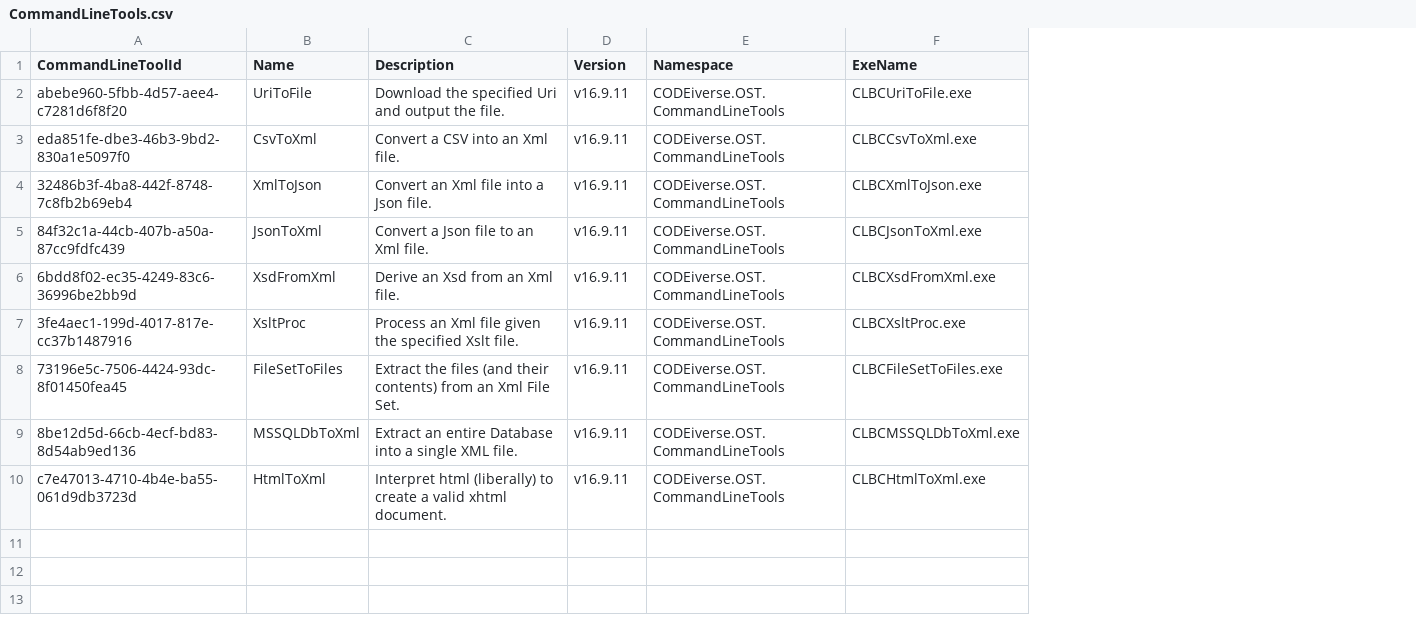
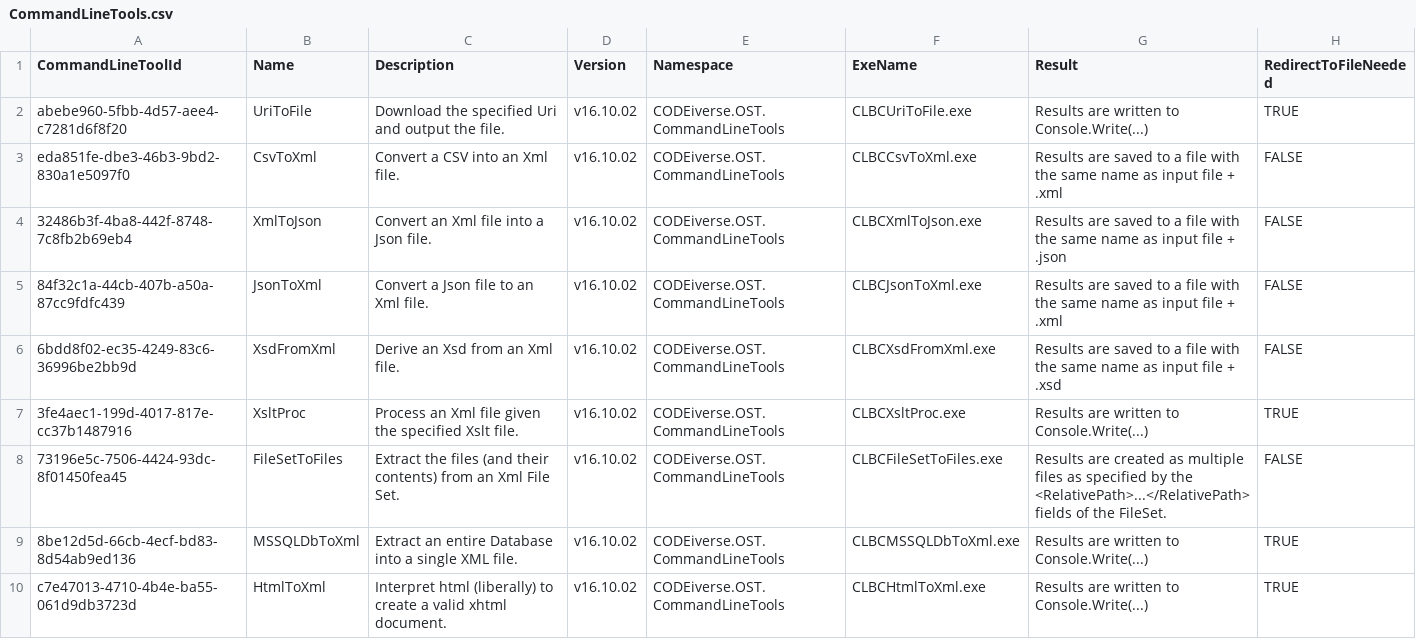
Before and after one commit to CODEiverse/Open-Source-Tools, a CSV file: SDK/Data/CommandLineTools.csv, drawn as a sheet; the diff names each change by its address in the sheet, - before the commit and + after, or states it on an @@ line.

Commit message:
Updated version to today's date so that remote systems will be updated correctly.

```diff
--- a/SDK/Data/CommandLineTools.csv
+++ b/SDK/Data/CommandLineTools.csv
+column G (Result), rows 2-10: Results are written to Console.Write(...) | Results are saved to a file with the same name as input file + .xml | Results are saved to a file with the same name as input file + .json | Results are saved to a file with the same name as input file + .xml | Results are saved to a file with the same name as input file + .xsd | Results are written to Console.Write(...) | Results are created as multiple files as specified by the <RelativePath>...</RelativePath> fields of the FileSet. | Results are written to Console.Write(...) | Results are written to Console.Write(...)
+column H (RedirectToFileNeeded), rows 2-10: TRUE | FALSE | FALSE | FALSE | FALSE | TRUE | FALSE | TRUE | TRUE
-D2:D10 (Version): v16.9.11
+D2:D10 (Version): v16.10.02
```
Also changed, not shown: 31 other files.
